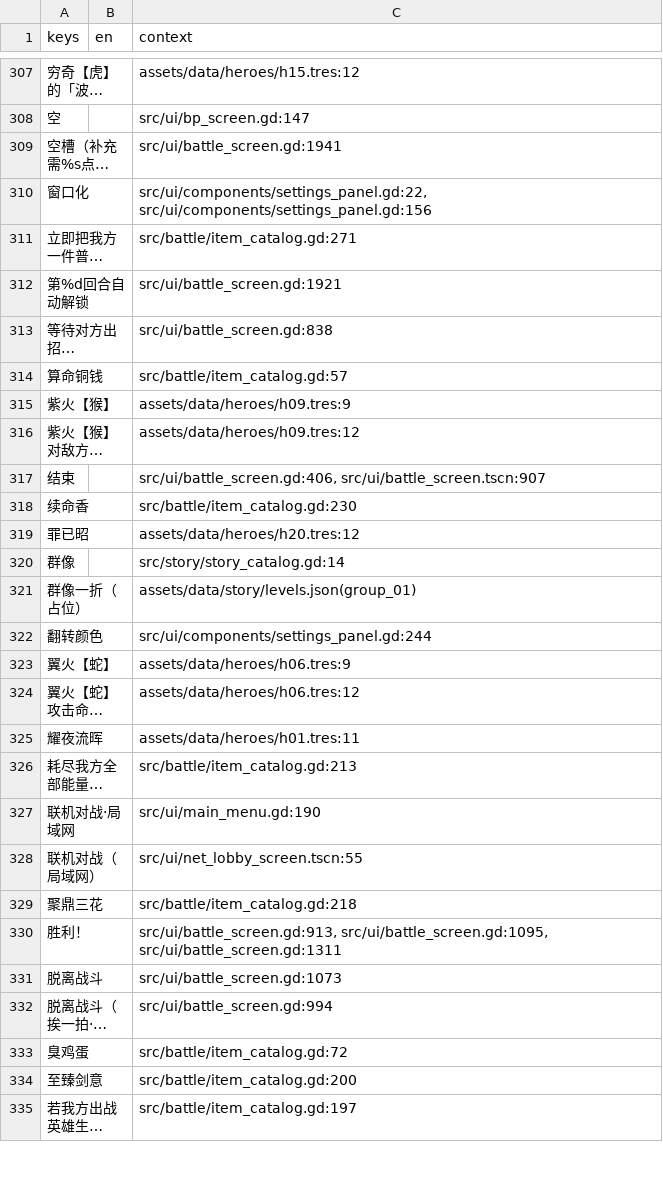
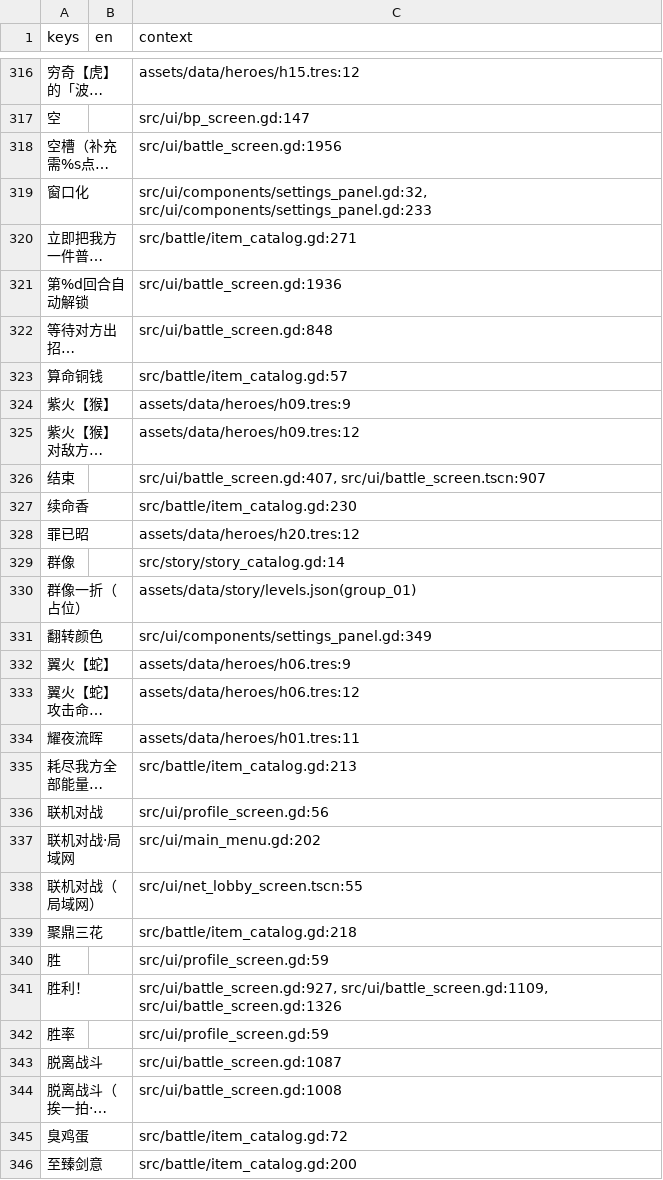
Before and after one commit to EddySong543/BBZ, a CSV file: assets/i18n/strings_zh.csv, drawn as a sheet; only a part is shown, gaps mark what is left out; the shorter side is filled out with more unchanged rows; long unchanged cells end in …; addresses are those after the commit; the diff covers the shown part only; the diff names each change by its address in the sheet, - before the commit and + after, or states it on an @@ line.

```diff
--- a/assets/i18n/strings_zh.csv
+++ b/assets/i18n/strings_zh.csv
-C318 (context): src/ui/battle_screen.gd:1941
+C318 (context): src/ui/battle_screen.gd:1956
-C319 (context): src/ui/components/settings_panel.gd:22, src/ui/components/settings_panel.gd:156
+C319 (context): src/ui/components/settings_panel.gd:32, src/ui/components/settings_panel.gd:233
-C321 (context): src/ui/battle_screen.gd:1921
+C321 (context): src/ui/battle_screen.gd:1936
-C322 (context): src/ui/battle_screen.gd:838
+C322 (context): src/ui/battle_screen.gd:848
-C326 (context): src/ui/battle_screen.gd:406, src/ui/battle_screen.tscn:907
+C326 (context): src/ui/battle_screen.gd:407, src/ui/battle_screen.tscn:907
-C331 (context): src/ui/components/settings_panel.gd:244
+C331 (context): src/ui/components/settings_panel.gd:349
+row 336: 联机对战 |  | src/ui/profile_screen.gd:56
-C337 (context): src/ui/main_menu.gd:190
+C337 (context): src/ui/main_menu.gd:202
+row 340: 胜 |  | src/ui/profile_screen.gd:59
-C341 (context): src/ui/battle_screen.gd:913, src/ui/battle_screen.gd:1095, src/ui/battle_screen.gd:1311
+C341 (context): src/ui/battle_screen.gd:927, src/ui/battle_screen.gd:1109, src/ui/battle_screen.gd:1326
+row 342: 胜率 |  | src/ui/profile_screen.gd:59
-C343 (context): src/ui/battle_screen.gd:1073
+C343 (context): src/ui/battle_screen.gd:1087
-C344 (context): src/ui/battle_screen.gd:994
+C344 (context): src/ui/battle_screen.gd:1008
```
Also changed, not shown: 11 added rows and 86 edited cells elsewhere in this file, 26 other files.
